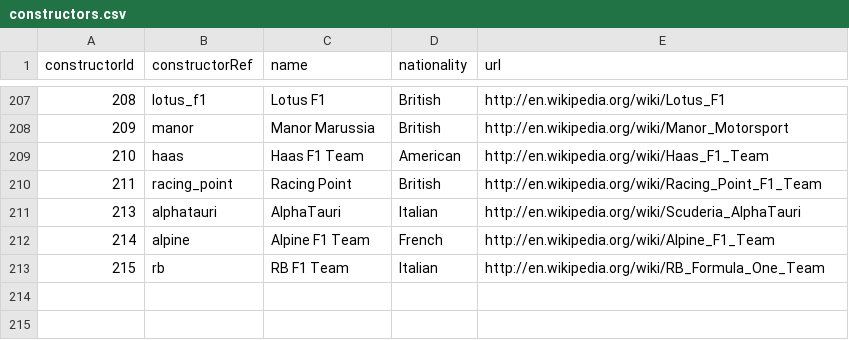
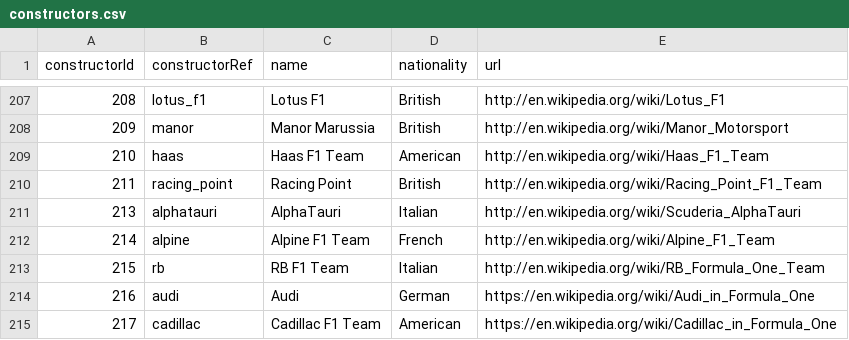
Before and after one commit to thompgt/F1_points_application, a CSV file: constructors.csv, drawn as a sheet; only a part is shown, gaps mark what is left out; the diff names each change by its address in the sheet, - before the commit and + after, or states it on an @@ line.

Commit message:
Ingest 2025/2026 season data via Jolpica-F1; backfill result status text
Ergast (this dataset's original source) shut down, so Jolpica-F1
(api.jolpi.ca) is used instead - same schema, free, no auth. Adds
scripts/fetch_new_seasons.py, a rerunnable sync script so late-season
2026 rounds can be pulled in again as they complete.

Also backfills a status text column for all existing results.csv rows:
the column never existed before, so get_race_results always silently
returned null for DNF/finish reasons. Fixes load_data() to treat this
dataset's "\N" convention as NaN, which pandas doesn't do by default.

```diff
--- a/constructors.csv
+++ b/constructors.csv
+row 214: 216 | audi | Audi | German | https://en.wikipedia.org/wiki/Audi_in_Formula_One
+row 215: 217 | cadillac | Cadillac F1 Team | American | https://en.wikipedia.org/wiki/Cadillac_in_Formula_One
```
Also changed, not shown: circuits.csv, races.csv, 8 other files.
